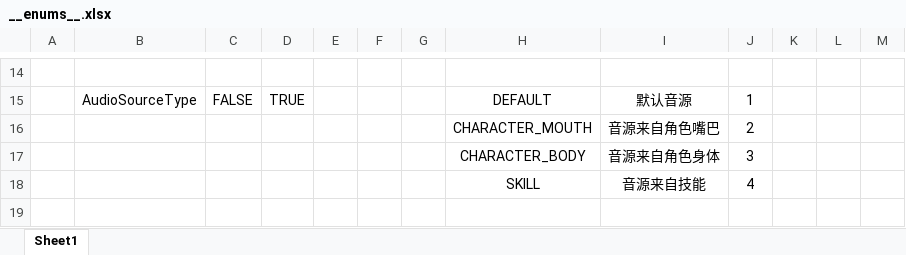
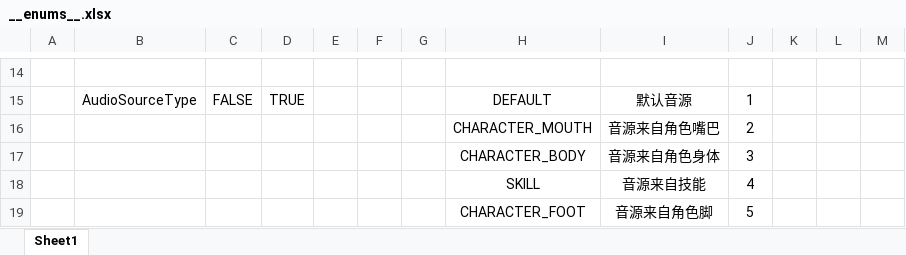
Before and after one commit to picnic99/BreakZone2, an Excel workbook: Config/Datas/__enums__.xlsx, sheet Sheet1, drawn as a sheet; only a part is shown, gaps mark what is left out; values as stored, in another font and other column widths than the file's, no borders; the diff names each change by its address in the sheet, - before the commit and + after, or states it on an @@ line.

```diff
--- a/Config/Datas/__enums__.xlsx (sheet Sheet1)
+++ b/Config/Datas/__enums__.xlsx (sheet Sheet1)
+row 19:  |  |  |  |  |  |  | CHARACTER_FOOT | 音源来自角色脚 | 5
```
Also changed, not shown: Config/Datas/Character.xlsx, 8 other files.
